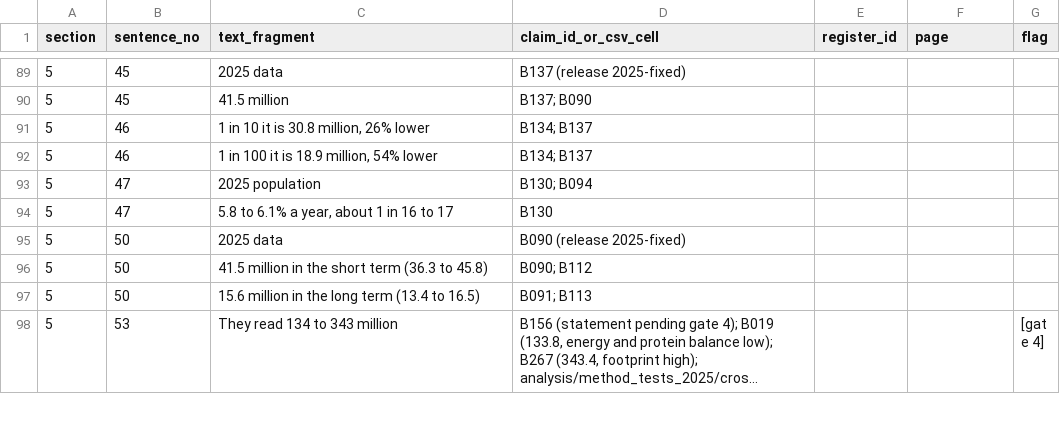
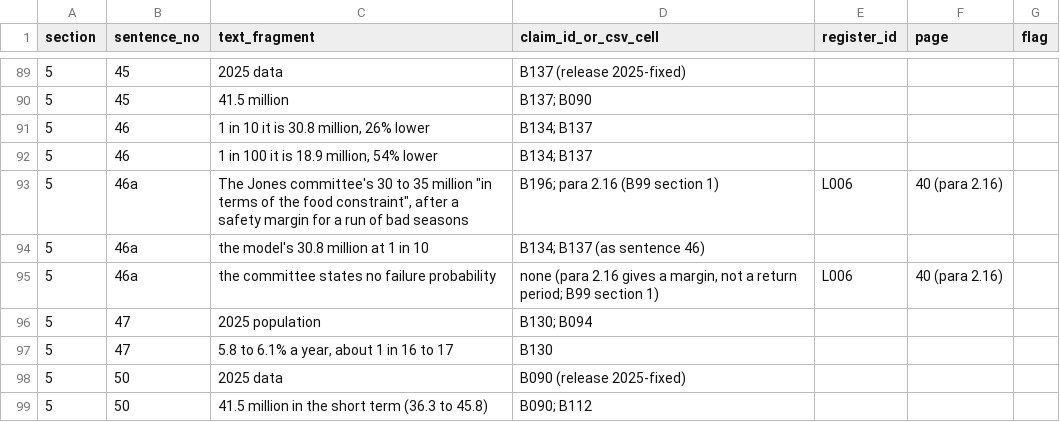
Before and after one commit to MurrayLane/carrying-capacity-dashboard, a CSV file: papers/B_methods/draft/B_s04-05_claims.csv, drawn as a sheet; only a part is shown, gaps mark what is left out; the shorter side is filled out with more unchanged rows; long unchanged cells end in …; the diff names each change by its address in the sheet, - before the commit and + after, or states it on an @@ line.

```diff
--- a/papers/B_methods/draft/B_s04-05_claims.csv
+++ b/papers/B_methods/draft/B_s04-05_claims.csv
+row 93: 5 | 46a | The Jones committee's 30 to 35 million "in terms of the food constraint", after a safety margin for a run of bad seasons | B196; para 2.16 (B99 section 1) | L006 | 40 (para 2.16)
+row 94: 5 | 46a | the model's 30.8 million at 1 in 10 | B134; B137 (as sentence 46)
+row 95: 5 | 46a | the committee states no failure probability | none (para 2.16 gives a margin, not a return period; B99 section 1) | L006 | 40 (para 2.16)
```
Also changed, not shown: papers/B_methods/draft/B_s01-03_claims.csv, papers/B_methods/draft/B_s06-09_claims.csv, 8 other files.
